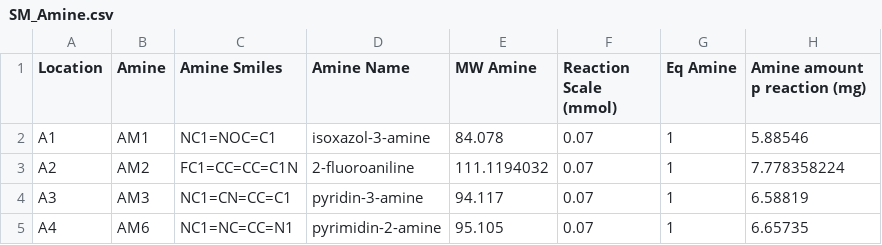
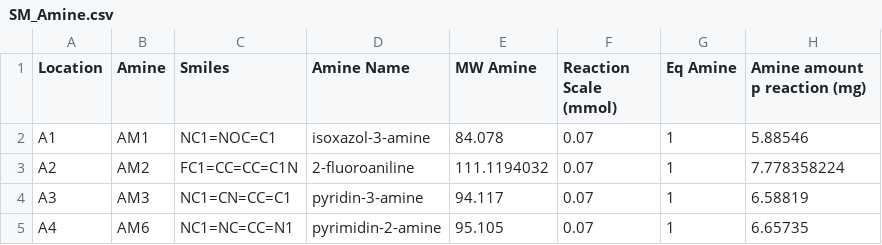
Before and after one commit to xchem/opentrons, a CSV file: examples/acylation/SM_Amine.csv, drawn as a sheet; only a part is shown; the diff names each change by its address in the sheet, - before the commit and + after, or states it on an @@ line.

```diff
--- a/examples/acylation/SM_Amine.csv
+++ b/examples/acylation/SM_Amine.csv
-C1: Amine Smiles
+C1: Smiles
```
Also changed, not shown: examples/coupling/Others.csv, examples/coupling/SM_AcOH.csv, 14 other files.
